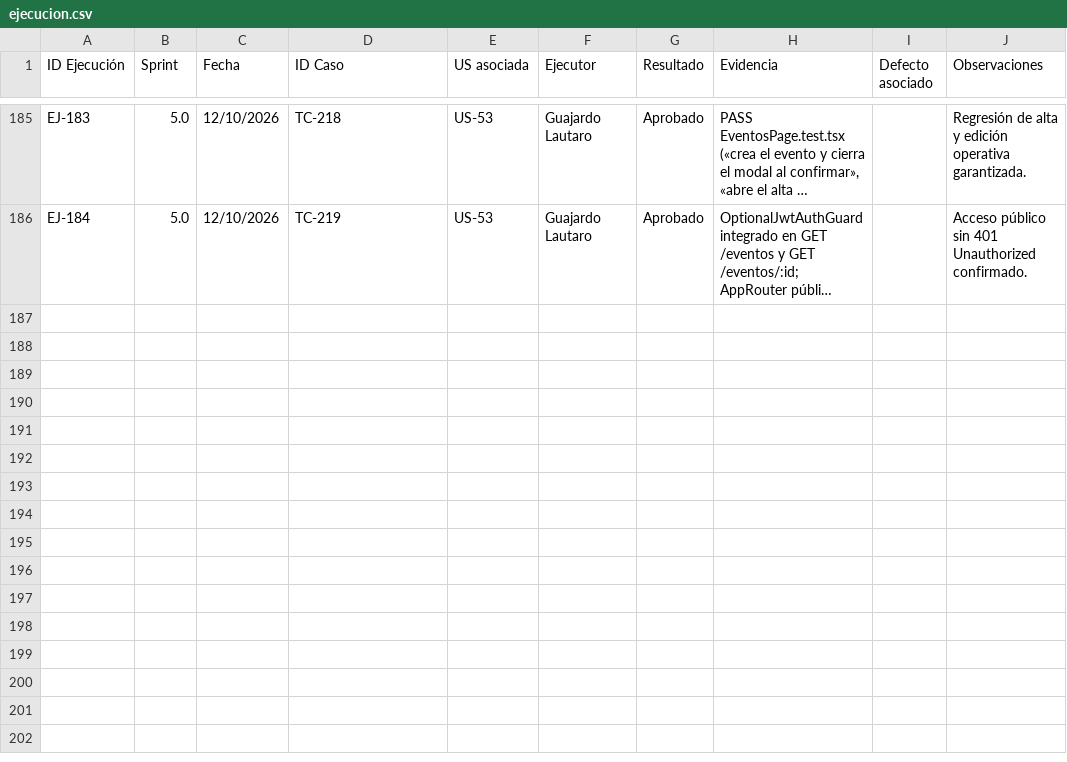
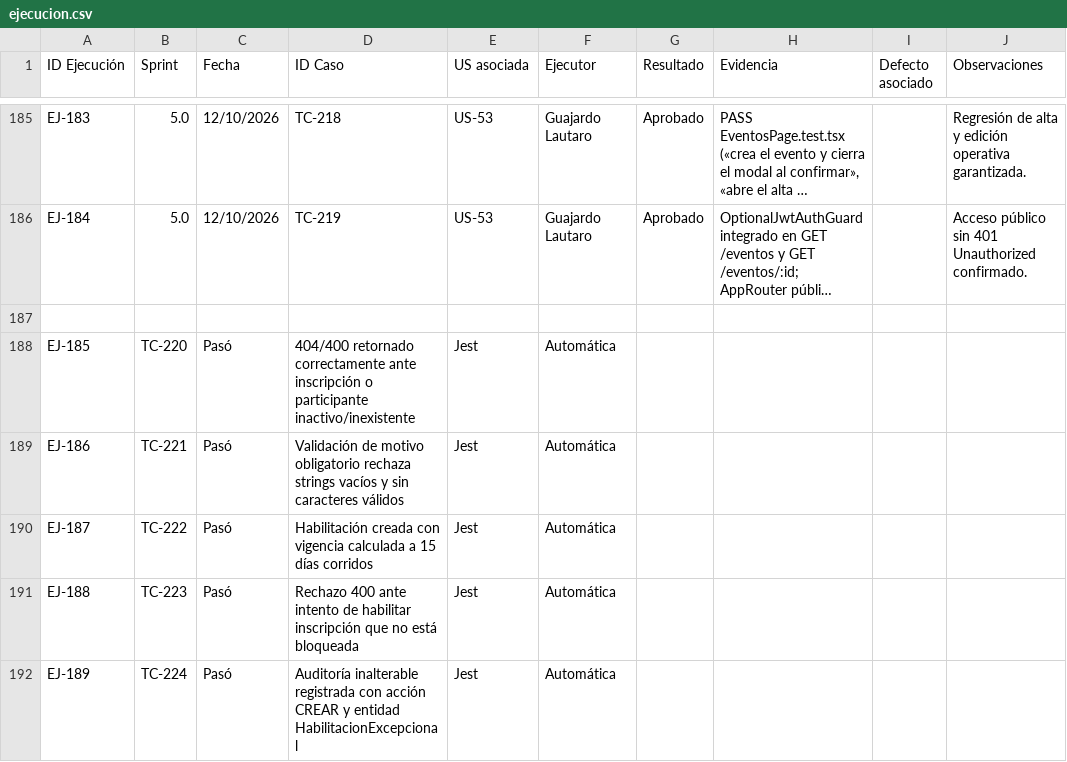
Before and after one commit to lucasgazzola/socialclub-backend, a CSV file: docs/pruebas/ejecucion.csv, drawn as a sheet; only a part is shown, gaps mark what is left out; long unchanged cells end in …; the diff names each change by its address in the sheet, - before the commit and + after, or states it on an @@ line.

Commit message:
docs[US-28]: registrar casos de prueba y evidencias de ejecucion en plan de testing

```diff
--- a/docs/pruebas/ejecucion.csv
+++ b/docs/pruebas/ejecucion.csv
+row 187: (empty)
+row 188: EJ-185 | TC-220 | Pasó | 404/400 retornado correctamente ante inscripción o participante inactivo/inexistente | Jest | Automática
+row 189: EJ-186 | TC-221 | Pasó | Validación de motivo obligatorio rechaza strings vacíos y sin caracteres válidos | Jest | Automática
+row 190: EJ-187 | TC-222 | Pasó | Habilitación creada con vigencia calculada a 15 días corridos | Jest | Automática
+row 191: EJ-188 | TC-223 | Pasó | Rechazo 400 ante intento de habilitar inscripción que no está bloqueada | Jest | Automática
+row 192: EJ-189 | TC-224 | Pasó | Auditoría inalterable registrada con acción CREAR y entidad HabilitacionExcepcional | Jest | Automática
```
Also changed, not shown: docs/pruebas/casos-prueba.csv, docs/pruebas/para-pegar/casos-prueba.tsv, 2 other files.
